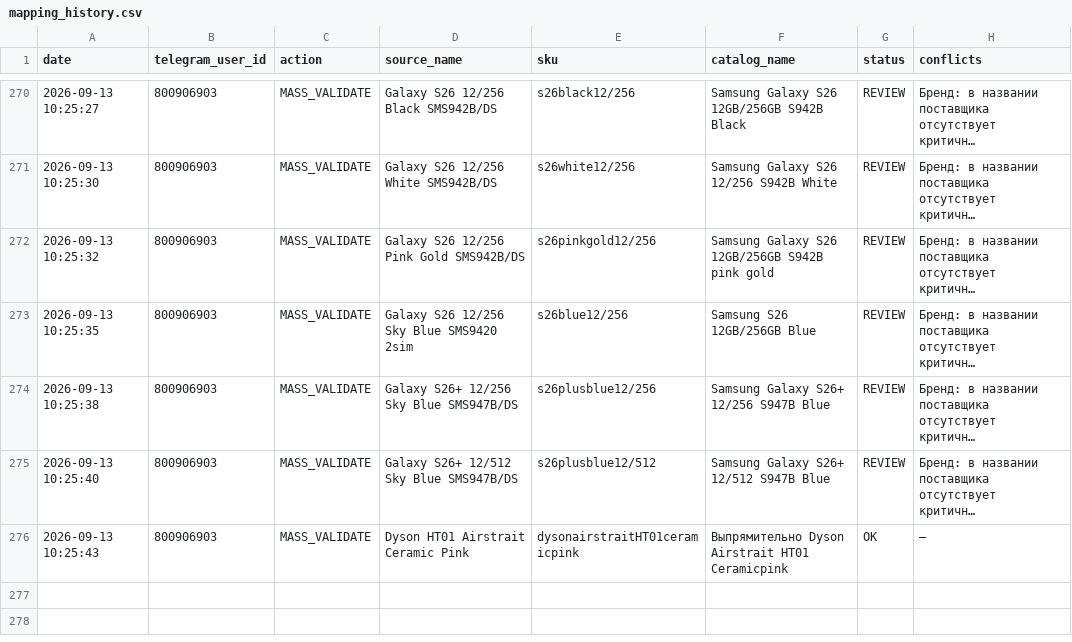
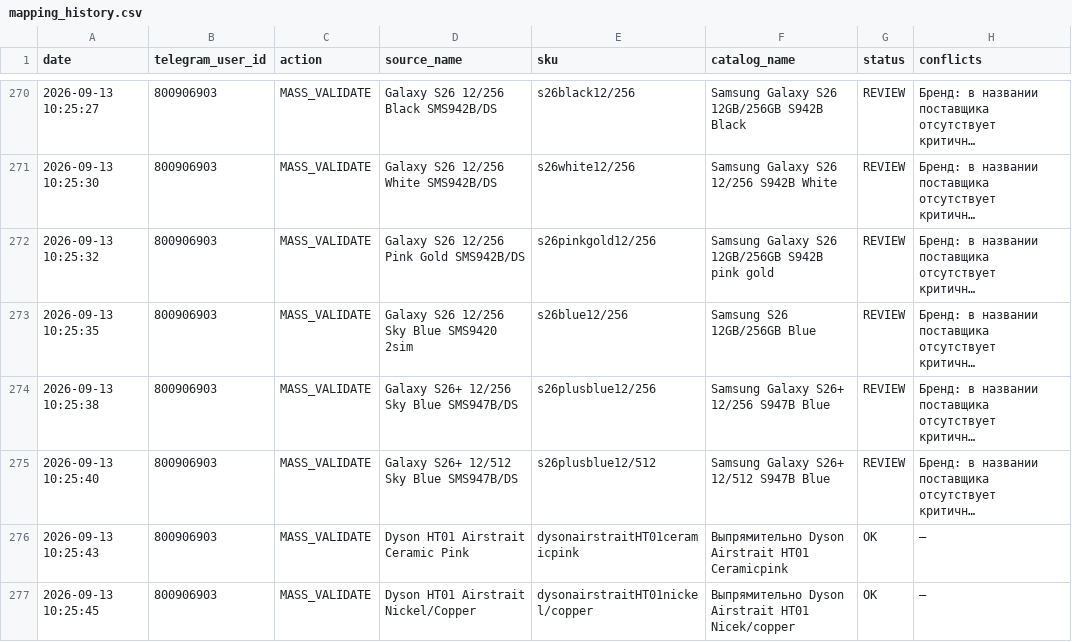
Before and after one commit to alisavladimirovna02-source/price-bot, a CSV file: mapping_history.csv, drawn as a sheet; only a part is shown, gaps mark what is left out; long unchanged cells end in …; the diff names each change by its address in the sheet, - before the commit and + after, or states it on an @@ line.

Commit message:
Record mapping MASS_VALIDATE

```diff
--- a/mapping_history.csv
+++ b/mapping_history.csv
+row 277: 2026-09-13 10:25:45 | 800906903 | MASS_VALIDATE | Dyson HT01 Airstrait Nickel/Copper | dysonairstraitHT01nickel/copper | Выпрямительно Dyson Airstrait HT01 Nicek/copper | OK | —
```
